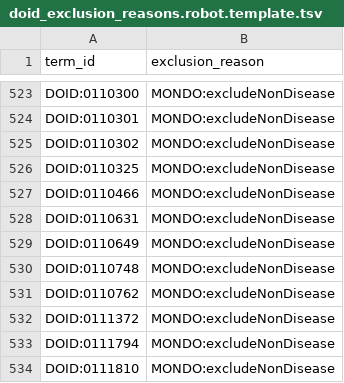
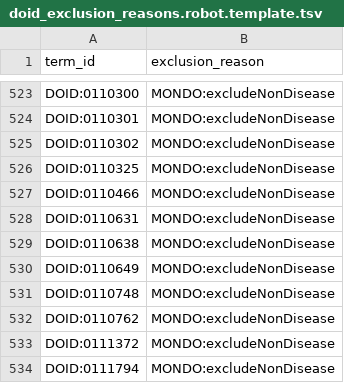
Before and after one commit to monarch-initiative/mondo-ingest, a TSV file: src/ontology/reports/doid_exclusion_reasons.robot.template.tsv, drawn as a sheet; only a part is shown, gaps mark what is left out; the shorter side is filled out with more unchanged rows.

```diff
--- a/src/ontology/reports/doid_exclusion_reasons.robot.template.tsv
+++ b/src/ontology/reports/doid_exclusion_reasons.robot.template.tsv
@@ -528,2 +528,3 @@ DOID:0110466	MONDO:excludeNonDisease
 DOID:0110631	MONDO:excludeNonDisease
+DOID:0110638	MONDO:excludeNonDisease
 DOID:0110649	MONDO:excludeNonDisease
```
Also changed, not shown: src/ontology/reports/mirror_signature-doid.tsv, src/ontology/reports/mirror_signature-omim.tsv, 8 other files.
